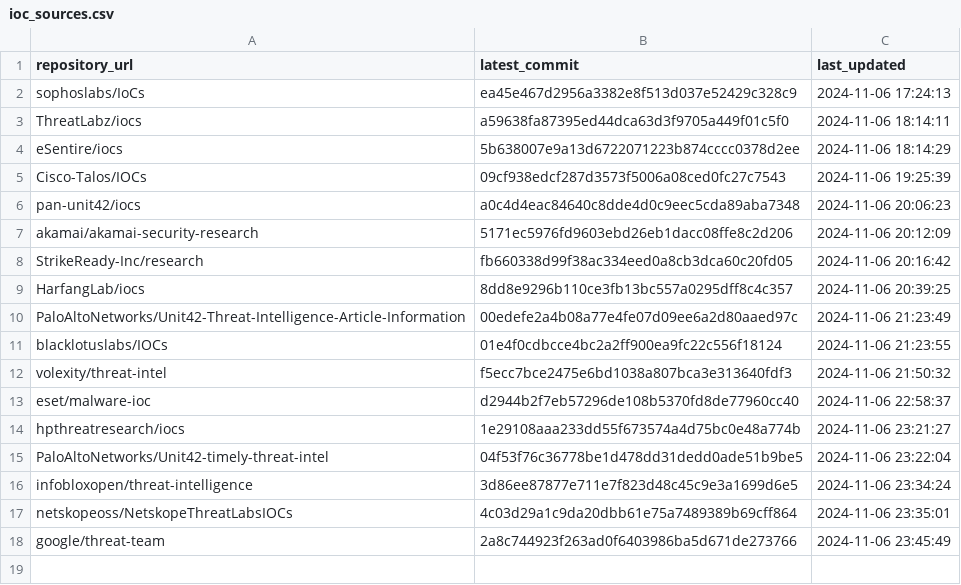
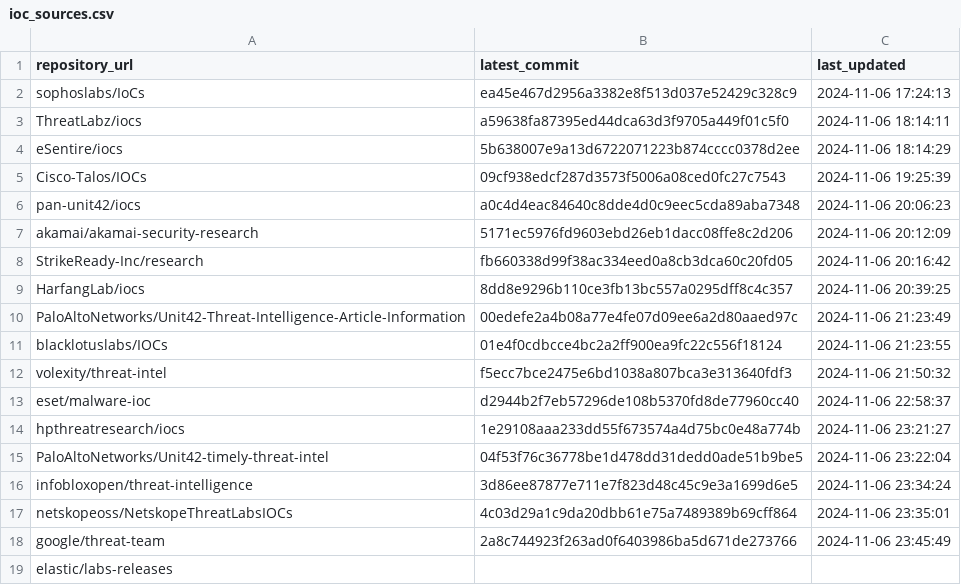
Before and after one commit to sudesh0sudesh/GithubIOC_Collector, a CSV file: ioc_sources.csv, drawn as a sheet.

Commit message:
Update ioc_sources.csv

```diff
--- a/ioc_sources.csv
+++ b/ioc_sources.csv
@@ -18 +18,2 @@ netskopeoss/NetskopeThreatLabsIOCs,4c03d29a1c9da20dbb61e75a7489389b69cff864,2024
 google/threat-team,2a8c744923f263ad0f6403986ba5d671de273766,2024-11-06 23:45:49
+elastic/labs-releases,,
```
